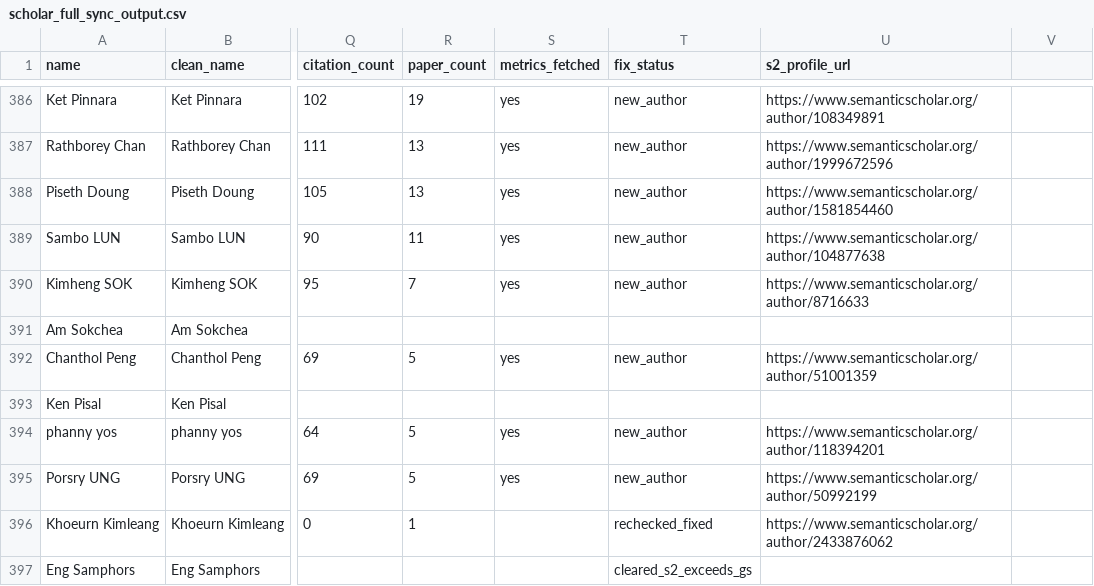
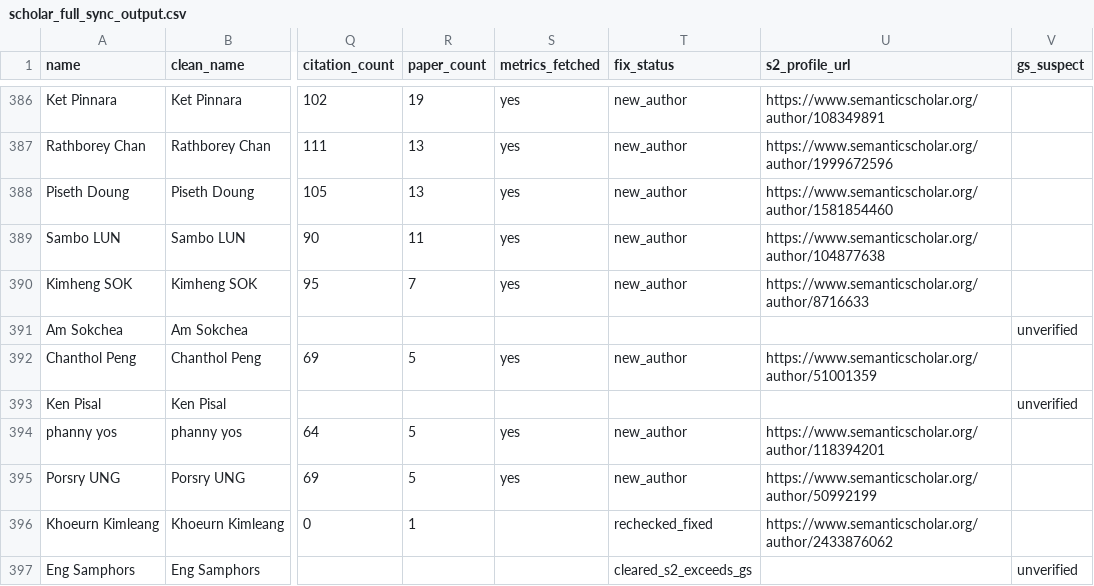
Before and after one commit to icantseesharptoo/camboda-sci-rank, a CSV file: scholar_full_sync_output.csv, drawn as a sheet; only a part is shown, gaps mark what is left out; the diff covers the shown part only; the diff names each change by its address in the sheet, - before the commit and + after, or states it on an @@ line.

Commit message:
fix: unverified papers in GS accounts not contribute to ranking now

```diff
--- a/scholar_full_sync_output.csv
+++ b/scholar_full_sync_output.csv
-V1: (empty)
+V1: gs_suspect
-V391 (gs_suspect): (empty)
+V391 (gs_suspect): unverified
-V393 (gs_suspect): (empty)
+V393 (gs_suspect): unverified
-V397 (gs_suspect): (empty)
+V397 (gs_suspect): unverified
```
Also changed, not shown: 59 edited cells elsewhere in this file, rankings_summary.csv, 4 other files.
